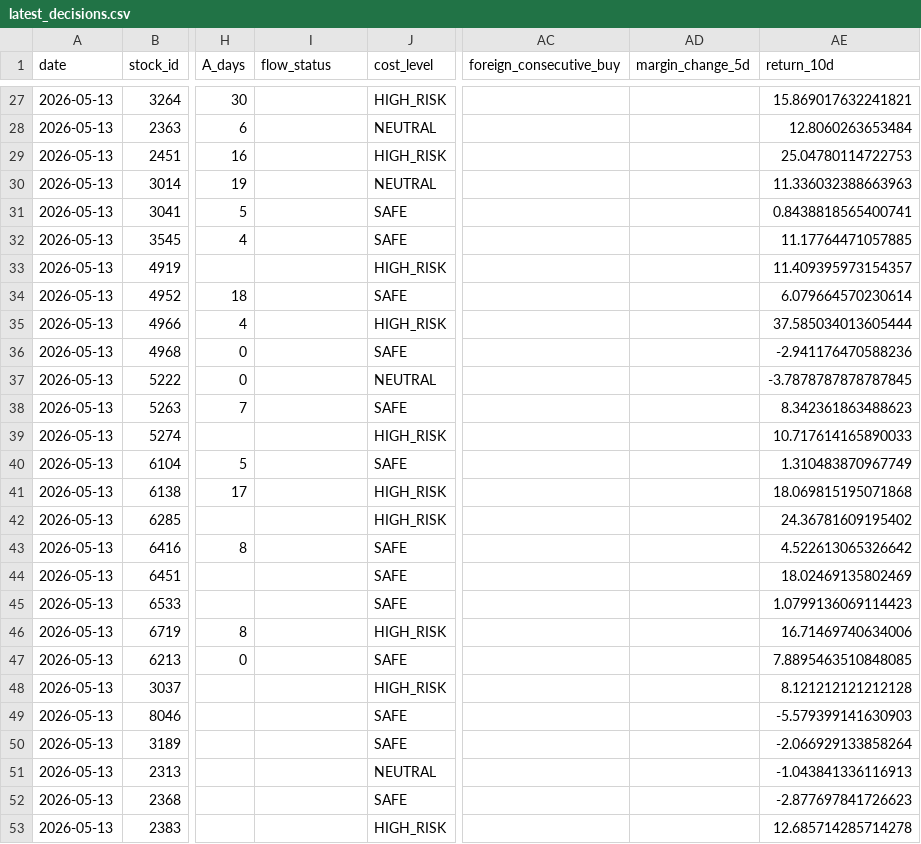
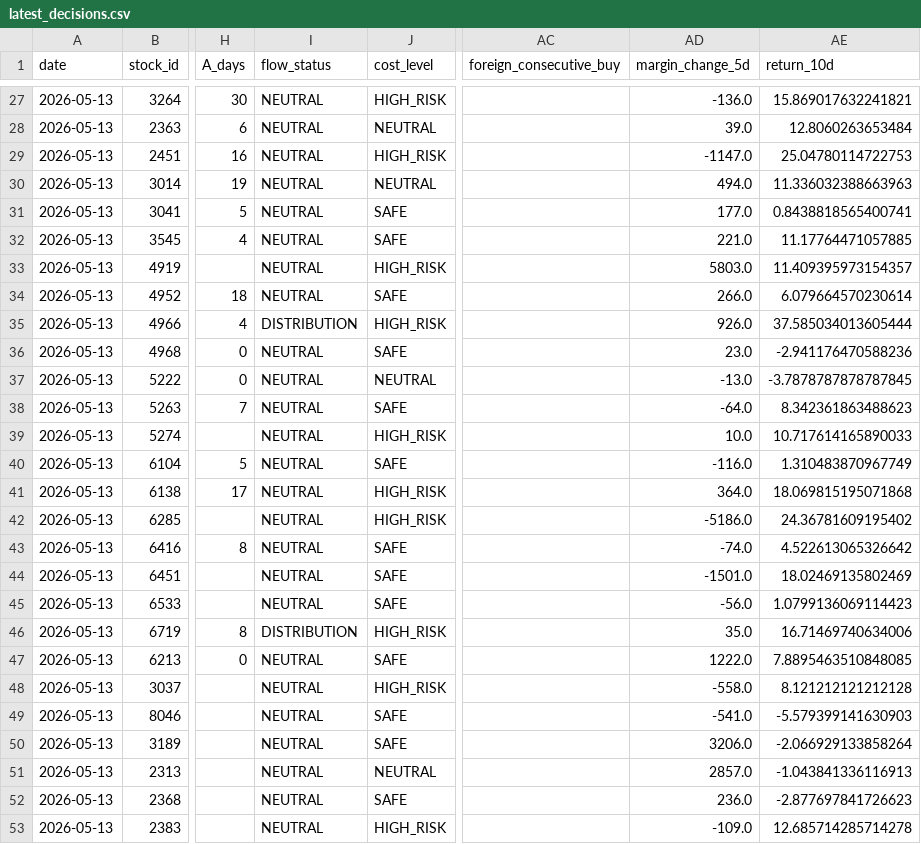
Before and after one commit to a553971-star/banshi-system, a CSV file: latest_decisions.csv, drawn as a sheet; only a part is shown, gaps mark what is left out; the diff covers the shown part only; the diff names each change by its address in the sheet, - before the commit and + after, or states it on an @@ line.

```diff
--- a/latest_decisions.csv
+++ b/latest_decisions.csv
-I27:I34 (flow_status): (empty)
+I27:I34 (flow_status): NEUTRAL
-AD27 (margin_change_5d): (empty)
+AD27 (margin_change_5d): -136.0
-AD28 (margin_change_5d): (empty)
+AD28 (margin_change_5d): 39.0
-AD29 (margin_change_5d): (empty)
+AD29 (margin_change_5d): -1147.0
-AD30 (margin_change_5d): (empty)
+AD30 (margin_change_5d): 494.0
-AD31 (margin_change_5d): (empty)
+AD31 (margin_change_5d): 177.0
-AD32 (margin_change_5d): (empty)
+AD32 (margin_change_5d): 221.0
-AD33 (margin_change_5d): (empty)
+AD33 (margin_change_5d): 5803.0
-AD34 (margin_change_5d): (empty)
+AD34 (margin_change_5d): 266.0
-I35 (flow_status): (empty)
+I35 (flow_status): DISTRIBUTION
-AD35 (margin_change_5d): (empty)
+AD35 (margin_change_5d): 926.0
-I36:I45 (flow_status): (empty)
+I36:I45 (flow_status): NEUTRAL
-AD36 (margin_change_5d): (empty)
+AD36 (margin_change_5d): 23.0
-AD37 (margin_change_5d): (empty)
+AD37 (margin_change_5d): -13.0
-AD38 (margin_change_5d): (empty)
+AD38 (margin_change_5d): -64.0
-AD39 (margin_change_5d): (empty)
+AD39 (margin_change_5d): 10.0
-AD40 (margin_change_5d): (empty)
+AD40 (margin_change_5d): -116.0
-AD41 (margin_change_5d): (empty)
+AD41 (margin_change_5d): 364.0
-AD42 (margin_change_5d): (empty)
+AD42 (margin_change_5d): -5186.0
-AD43 (margin_change_5d): (empty)
+AD43 (margin_change_5d): -74.0
-AD44 (margin_change_5d): (empty)
+AD44 (margin_change_5d): -1501.0
-AD45 (margin_change_5d): (empty)
+AD45 (margin_change_5d): -56.0
-I46 (flow_status): (empty)
+I46 (flow_status): DISTRIBUTION
-AD46 (margin_change_5d): (empty)
+AD46 (margin_change_5d): 35.0
-I47:I53 (flow_status): (empty)
+I47:I53 (flow_status): NEUTRAL
-AD47 (margin_change_5d): (empty)
+AD47 (margin_change_5d): 1222.0
-AD48 (margin_change_5d): (empty)
+AD48 (margin_change_5d): -558.0
-AD49 (margin_change_5d): (empty)
+AD49 (margin_change_5d): -541.0
-AD50 (margin_change_5d): (empty)
+AD50 (margin_change_5d): 3206.0
-AD51 (margin_change_5d): (empty)
+AD51 (margin_change_5d): 2857.0
-AD52 (margin_change_5d): (empty)
+AD52 (margin_change_5d): 236.0
-AD53 (margin_change_5d): (empty)
+AD53 (margin_change_5d): -109.0
```
Also changed, not shown: 130 edited cells elsewhere in this file, state_log.csv.
